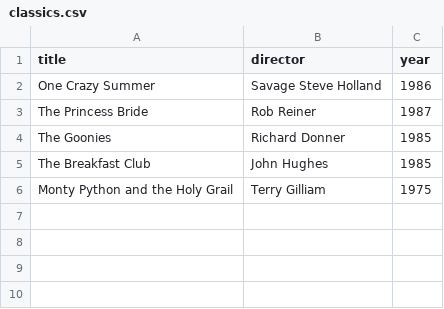
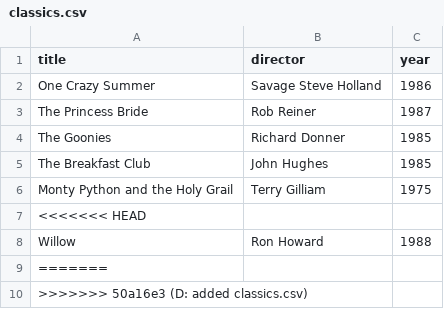
Before and after one commit to ElijahSadorra/webflyx, a CSV file: classics.csv, drawn as a sheet; the diff names each change by its address in the sheet, - before the commit and + after, or states it on an @@ line.

```diff
--- a/classics.csv
+++ b/classics.csv
+row 7: <<<<<<< HEAD
+row 8: Willow | Ron Howard | 1988
+row 9: =======
+row 10: >>>>>>> 50a16e3 (D: added classics.csv)
```
